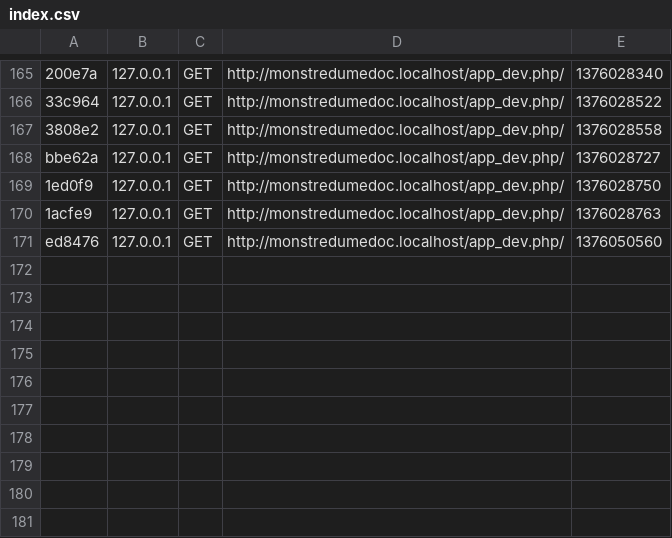
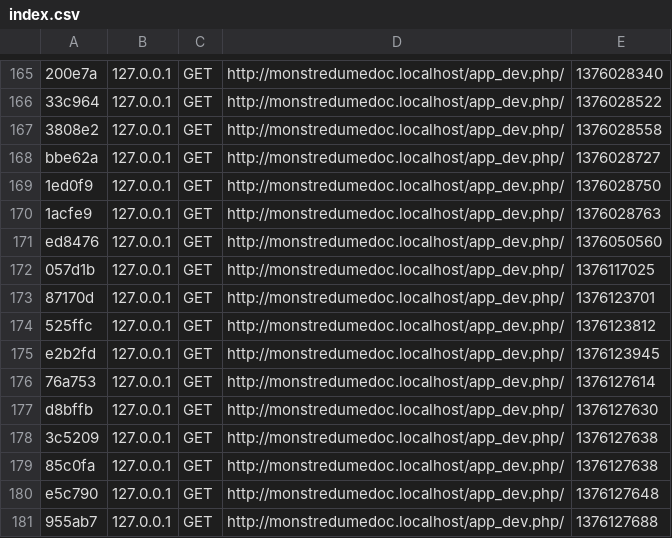
Before and after one commit to vincentmaugetcour33/loupgaroumedoc, a CSV file: app/cache/dev/profiler/index.csv, drawn as a sheet; only a part is shown, gaps mark what is left out.

```diff
--- a/app/cache/dev/profiler/index.csv
+++ b/app/cache/dev/profiler/index.csv
@@ -171 +171,11 @@ bbe62a,127.0.0.1,GET,http://monstredumedoc.localhost/app_dev.php/,1376028727,
 ed8476,127.0.0.1,GET,http://monstredumedoc.localhost/app_dev.php/,1376050560,
+057d1b,127.0.0.1,GET,http://monstredumedoc.localhost/app_dev.php/,1376117025,
+87170d,127.0.0.1,GET,http://monstredumedoc.localhost/app_dev.php/,1376123701,
+525ffc,127.0.0.1,GET,http://monstredumedoc.localhost/app_dev.php/,1376123812,
+e2b2fd,127.0.0.1,GET,http://monstredumedoc.localhost/app_dev.php/,1376123945,
+76a753,127.0.0.1,GET,http://monstredumedoc.localhost/app_dev.php/,1376127614,
+d8bffb,127.0.0.1,GET,http://monstredumedoc.localhost/app_dev.php/,1376127630,
+3c5209,127.0.0.1,GET,http://monstredumedoc.localhost/app_dev.php/,1376127638,
+85c0fa,127.0.0.1,GET,http://monstredumedoc.localhost/app_dev.php/,1376127638,
+e5c790,127.0.0.1,GET,http://monstredumedoc.localhost/app_dev.php/,1376127648,
+955ab7,127.0.0.1,GET,http://monstredumedoc.localhost/app_dev.php/,1376127688,
```
Also changed, not shown: 29 other files.
